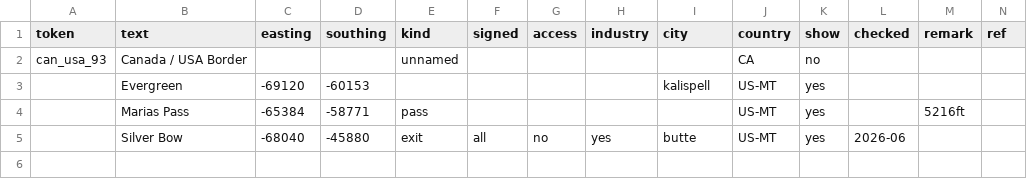
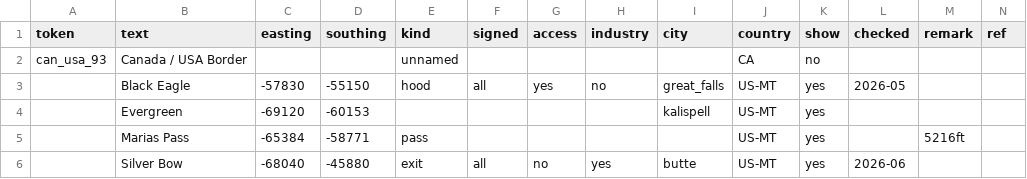
Before and after one commit to nautofon/ats-towns, a CSV file: US/US-MT.csv, drawn as a sheet.

Commit message:
Introduce label kind "hood" (neighborhood / city district)
Black Eagle, MT is a tiny named district of the city Great Falls. Such a setup is rare in ATS. Fernan (Coeur d'Alene, ID) is the only other example I'm currently aware of. This change introduces a new `kind` for this scenario. This is an experiment.

"Suburb" would be the term that fits best in this particular case, but to me it feels too specific. I'd prefer "district", but that has another meaning that might cause confusion. I suppose "neighborhood" works, except it's a bit long. Going with "hood" for now, but am not really happy with it.

```diff
--- a/US/US-MT.csv
+++ b/US/US-MT.csv
@@ -2,2 +2,3 @@ token,text,easting,southing,kind,signed,access,industry,city,country,show,checke
 can_usa_93,Canada / USA Border,,,unnamed,,,,,CA,no,,,
+,Black Eagle,-57830,-55150,hood,all,yes,no,great_falls,US-MT,yes,2026-05,,
 ,Evergreen,-69120,-60153,,,,,kalispell,US-MT,yes,,,
```
Also changed, not shown: US/US-ID.csv, 1 other file.
